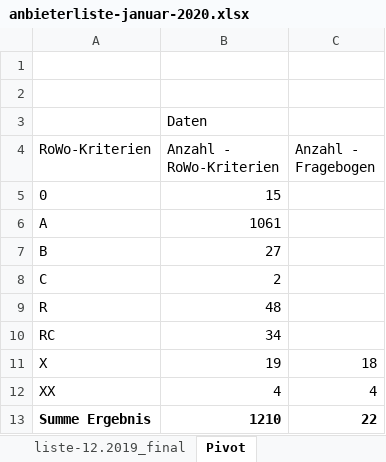
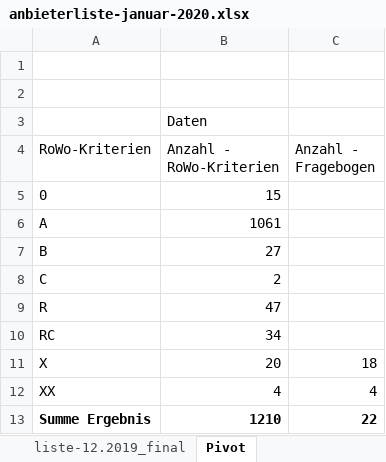
Before and after one commit to Datenschule/oekostromreport-data, an Excel workbook: assets/data-src/anbieterliste-januar-2020.xlsx, sheet Pivot, drawn as a sheet; values as stored, in another font and other column widths than the file's, no borders; the diff names each change by its address in the sheet, - before the commit and + after, or states it on an @@ line.

```diff
--- a/assets/data-src/anbieterliste-januar-2020.xlsx (sheet Pivot)
+++ b/assets/data-src/anbieterliste-januar-2020.xlsx (sheet Pivot)
-B9 (Anzahl - RoWo-Kriterien): 48
+B9 (Anzahl - RoWo-Kriterien): 47
-B11 (Anzahl - RoWo-Kriterien): 19
+B11 (Anzahl - RoWo-Kriterien): 20
```
Also changed, not shown: sheet liste-12.2019_final, 32 other files.
